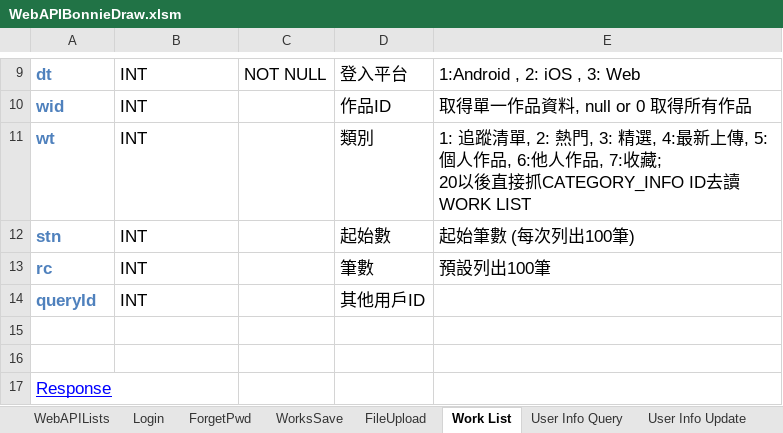
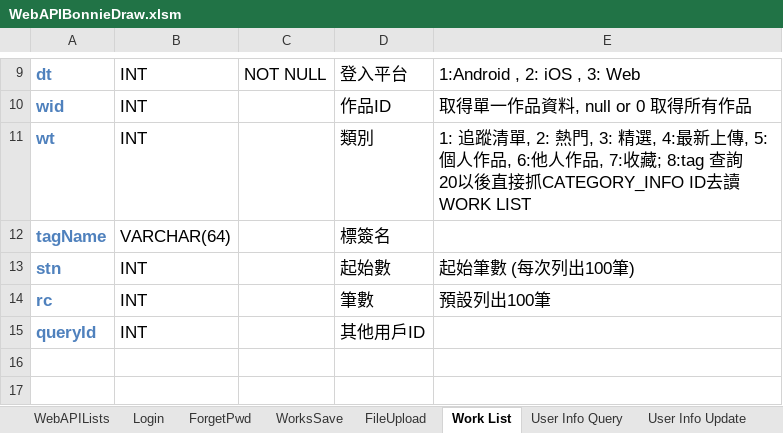
Before and after one commit to jimmyxiao/Bonnie, an Excel workbook: doc/SASD/WebAPIBonnieDraw.xlsm, sheet Work List, drawn as a sheet; only a part is shown, gaps mark what is left out; the shorter side is filled out with more unchanged rows; values as stored, in another font and other column widths than the file's, no borders; ↵ is a line break in a cell; the diff names each change by its address in the sheet, - before the commit and + after, or states it on an @@ line.

```diff
--- a/doc/SASD/WebAPIBonnieDraw.xlsm (sheet Work List)
+++ b/doc/SASD/WebAPIBonnieDraw.xlsm (sheet Work List)
-E11: …7:收藏; ↵ 20以後直…
+E11: …7:收藏; 8:tag 查詢 ↵ 20以後直…
+row 12: tagName | VARCHAR(64) |  | 標簽名
```
Also changed, not shown: sheet TagList, doc/SASD/DB_Tables_BonnieDraw.xlsm.
